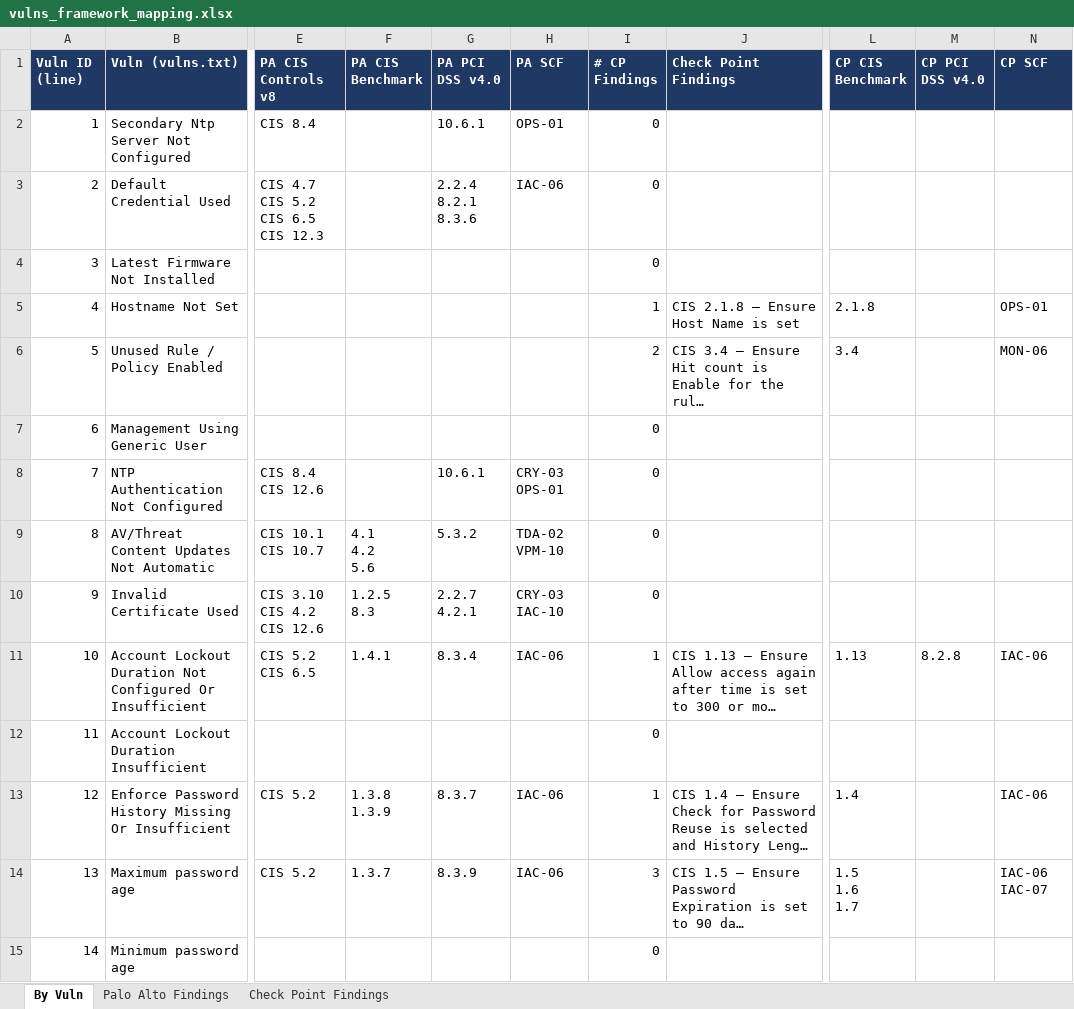
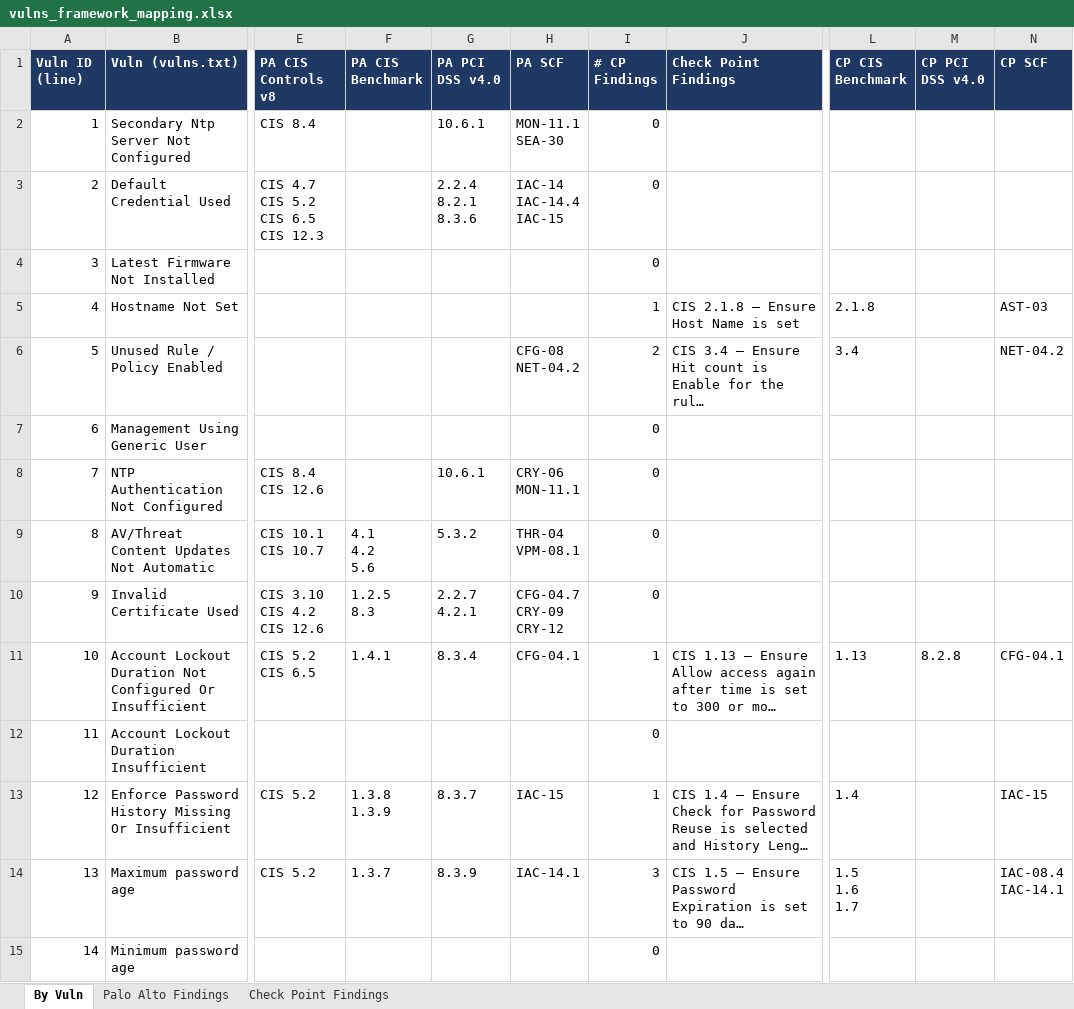
Before and after one commit to acknowledgeHim/paloalto_parser, an Excel workbook: vulns_framework_mapping.xlsx, sheet By Vuln, drawn as a sheet; only a part is shown, gaps mark what is left out; long unchanged cells end in …; values as stored, in another font and other column widths than the file's, no borders; ↵ is a line break in a cell; the diff covers the shown part only; the diff names each change by its address in the sheet, - before the commit and + after, or states it on an @@ line.

```diff
--- a/vulns_framework_mapping.xlsx (sheet By Vuln)
+++ b/vulns_framework_mapping.xlsx (sheet By Vuln)
-H2 (PA SCF): OPS-01
+H2 (PA SCF): MON-11.1 ↵ SEA-30
-H3 (PA SCF): IAC-06
+H3 (PA SCF): IAC-14 ↵ IAC-14.4 ↵ IAC-15
-N5 (CP SCF): OPS-01
+N5 (CP SCF): AST-03
-H6 (PA SCF): (empty)
+H6 (PA SCF): CFG-08 ↵ NET-04.2
-N6 (CP SCF): MON-06
+N6 (CP SCF): NET-04.2
-H8 (PA SCF): CRY-03 ↵ OPS-01
+H8 (PA SCF): CRY-06 ↵ MON-11.1
-H9 (PA SCF): TDA-02 ↵ VPM-10
+H9 (PA SCF): THR-04 ↵ VPM-08.1
-H10 (PA SCF): CRY-03 ↵ IAC-10
+H10 (PA SCF): CFG-04.7 ↵ CRY-09 ↵ CRY-12
-H11 (PA SCF): IAC-06
+H11 (PA SCF): CFG-04.1
-N11 (CP SCF): IAC-06
+N11 (CP SCF): CFG-04.1
-H13 (PA SCF): IAC-06
+H13 (PA SCF): IAC-15
-N13 (CP SCF): IAC-06
+N13 (CP SCF): IAC-15
-H14 (PA SCF): IAC-06
+H14 (PA SCF): IAC-14.1
-N14 (CP SCF): IAC-06 ↵ IAC-07
+N14 (CP SCF): IAC-08.4 ↵ IAC-14.1
```
Also changed, not shown: 58 edited cells elsewhere in this sheet, sheet Palo Alto Findings, sheet Check Point Findings, 2 other files.
